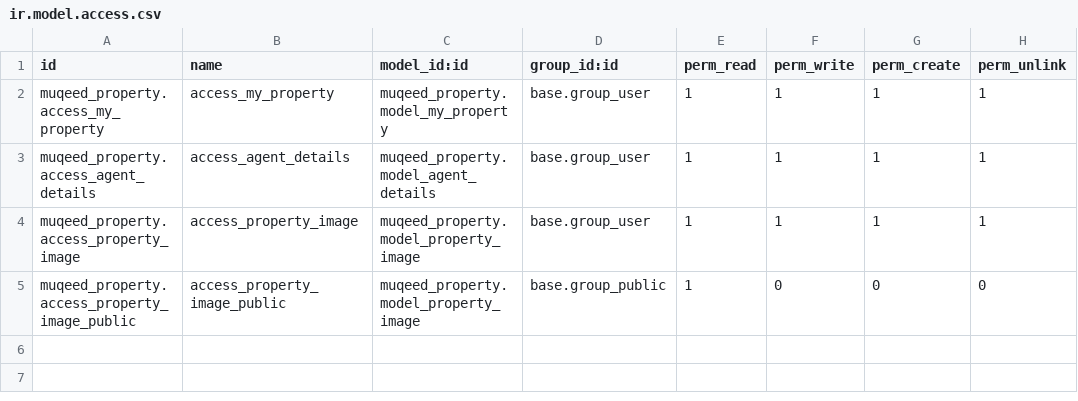
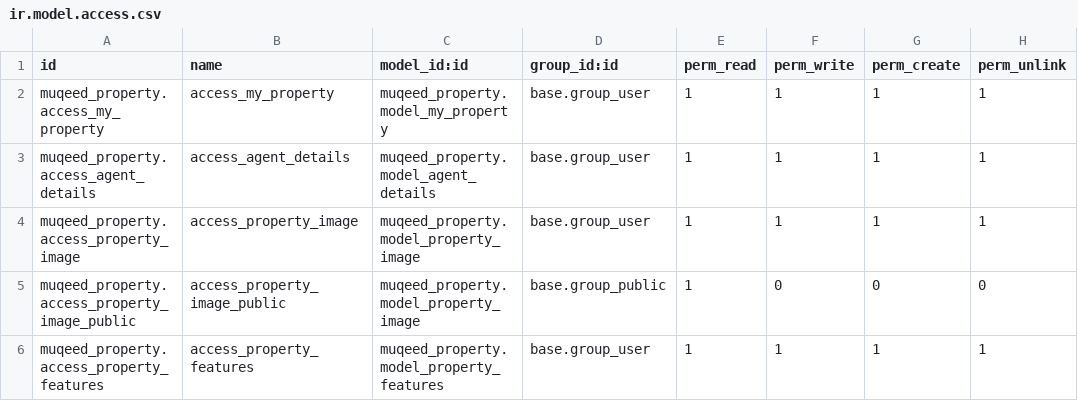
Before and after one commit to arfaqkhna96/muqeed_property, a CSV file: security/ir.model.access.csv, drawn as a sheet; the diff names each change by its address in the sheet, - before the commit and + after, or states it on an @@ line.

```diff
--- a/security/ir.model.access.csv
+++ b/security/ir.model.access.csv
+row 6: muqeed_property.access_property_features | access_property_features | muqeed_property.model_property_features | base.group_user | 1 | 1 | 1 | 1
```
Also changed, not shown: 7 other files.
